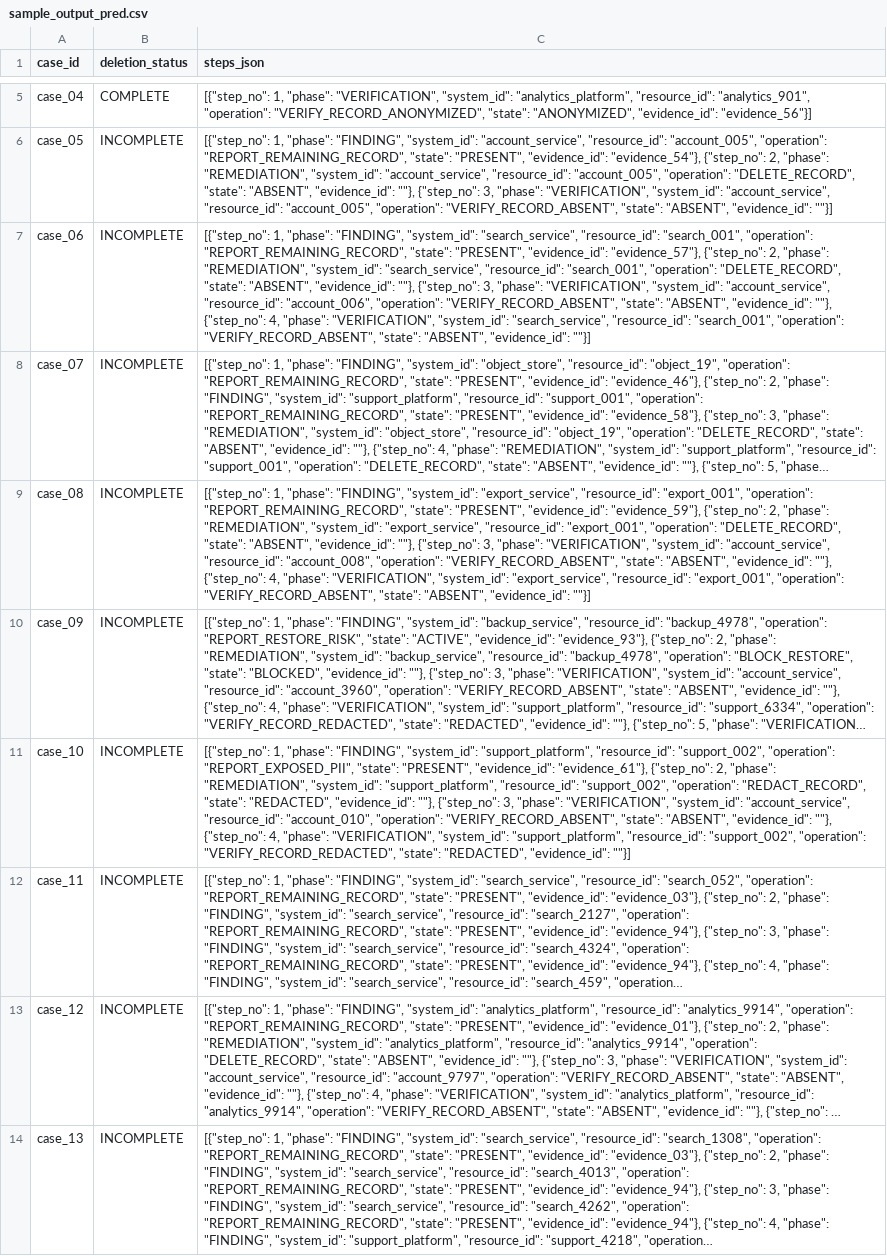
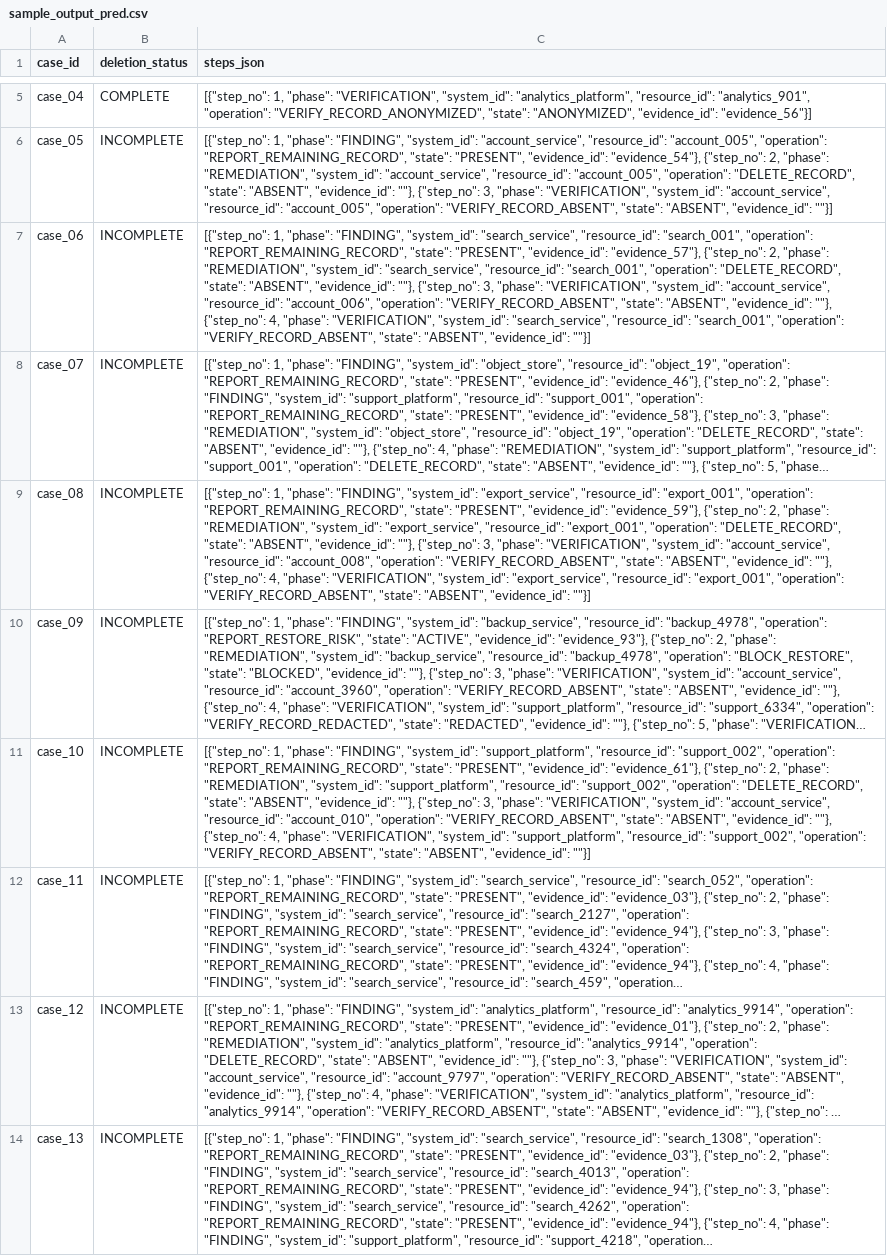
Before and after one commit to araya111/NorthStar-Shop, a CSV file: sample_output_pred.csv, drawn as a sheet; only a part is shown, gaps mark what is left out; long unchanged cells end in …; the diff covers the shown part only; the diff names each change by its address in the sheet, - before the commit and + after, or states it on an @@ line.

```diff
--- a/sample_output_pred.csv
+++ b/sample_output_pred.csv
-C11 (steps_json): …"support_002", "operation": "REPORT_EXPOSED_PII", "state": "PRESENT", "evidence_id": "evidence_61"}, {"step_no": 2, "phase": "REMEDIATION", "system_id": "support_platform", "resource_id": "support_002", "operation": "REDACT_RECORD", "state": "REDACTED", "evidence_id": ""}, {"step_no": 3, "phase": "VERIFICATION", "system_id": "account_service", "resource_id": "account_010", "operation": "VERIFY_RECORD_ABSENT", "state": "ABSENT", "evidence_id": ""}, {"step_no": 4, "phase": "VERIFICATION", "system_id": "support_platform", "resource_id": "support_002", "operation": "VERIFY_RECORD_REDACTED", "state": "REDACTED", "evidence_id": ""}]
+C11 (steps_json): …"support_002", "operation": "REPORT_REMAINING_RECORD", "state": "PRESENT", "evidence_id": "evidence_61"}, {"step_no": 2, "phase": "REMEDIATION", "system_id": "support_platform", "resource_id": "support_002", "operation": "DELETE_RECORD", "state": "ABSENT", "evidence_id": ""}, {"step_no": 3, "phase": "VERIFICATION", "system_id": "account_service", "resource_id": "account_010", "operation": "VERIFY_RECORD_ABSENT", "state": "ABSENT", "evidence_id": ""}, {"step_no": 4, "phase": "VERIFICATION", "system_id": "support_platform", "resource_id": "support_002", "operation": "VERIFY_RECORD_ABSENT", "state": "ABSENT", "evidence_id": ""}]
```
Also changed, not shown: 2 edited cells elsewhere in this file, output.csv, 11 other files.
